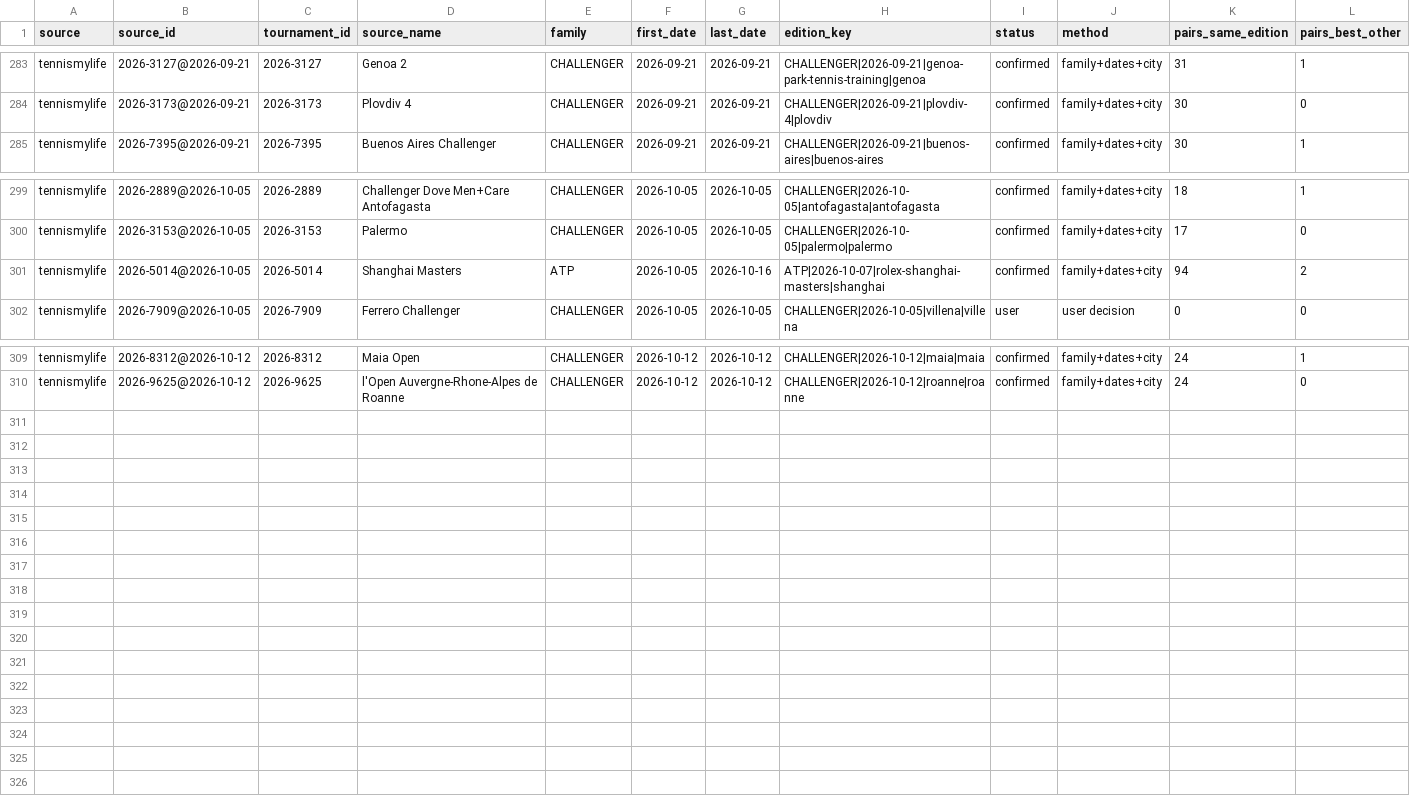
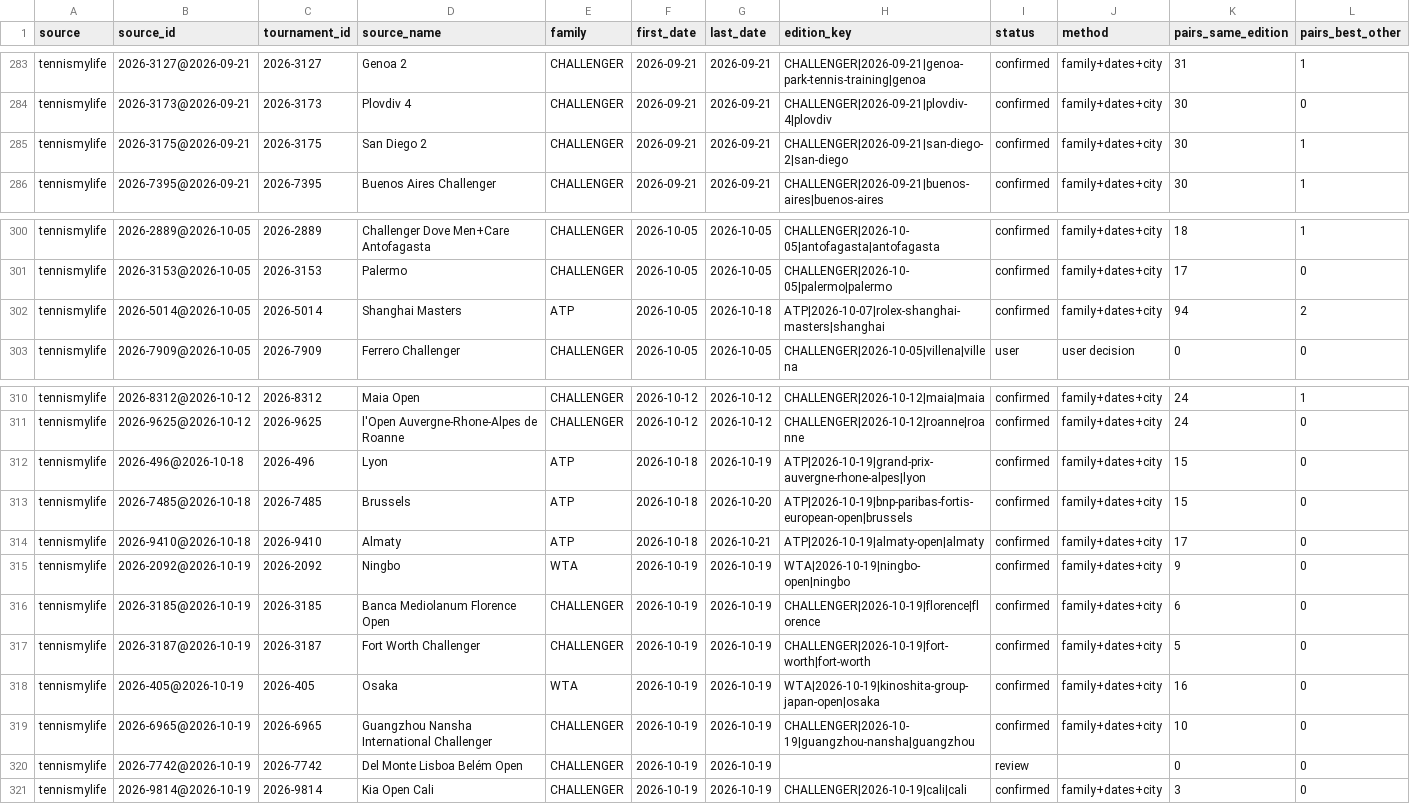
Before and after one commit to emarti13/Tennis_Quant_Lab_V5, a CSV file: context_registry/master_schedule/crosswalk_tennismylife.csv, drawn as a sheet; only a part is shown, gaps mark what is left out; addresses are those after the commit; rows hold the shown columns only; the diff names each change by its address in the sheet, - before the commit and + after, or states it on an @@ line.

```diff
--- a/context_registry/master_schedule/crosswalk_tennismylife.csv
+++ b/context_registry/master_schedule/crosswalk_tennismylife.csv
+row 285: tennismylife | 2026-3175@2026-09-21 | 2026-3175 | San Diego 2 | CHALLENGER | 2026-09-21 | 2026-09-21 | CHALLENGER|2026-09-21|san-diego-2|san-diego | confirmed | family+dates+city | 30 | 1
-G302 (last_date): 2026-10-16
+G302 (last_date): 2026-10-18
+row 312: tennismylife | 2026-496@2026-10-18 | 2026-496 | Lyon | ATP | 2026-10-18 | 2026-10-19 | ATP|2026-10-19|grand-prix-auvergne-rhone-alpes|lyon | confirmed | family+dates+city | 15 | 0
+row 313: tennismylife | 2026-7485@2026-10-18 | 2026-7485 | Brussels | ATP | 2026-10-18 | 2026-10-20 | ATP|2026-10-19|bnp-paribas-fortis-european-open|brussels | confirmed | family+dates+city | 15 | 0
+row 314: tennismylife | 2026-9410@2026-10-18 | 2026-9410 | Almaty | ATP | 2026-10-18 | 2026-10-21 | ATP|2026-10-19|almaty-open|almaty | confirmed | family+dates+city | 17 | 0
+row 315: tennismylife | 2026-2092@2026-10-19 | 2026-2092 | Ningbo | WTA | 2026-10-19 | 2026-10-19 | WTA|2026-10-19|ningbo-open|ningbo | confirmed | family+dates+city | 9 | 0
+row 316: tennismylife | 2026-3185@2026-10-19 | 2026-3185 | Banca Mediolanum Florence Open | CHALLENGER | 2026-10-19 | 2026-10-19 | CHALLENGER|2026-10-19|florence|florence | confirmed | family+dates+city | 6 | 0
+row 317: tennismylife | 2026-3187@2026-10-19 | 2026-3187 | Fort Worth Challenger | CHALLENGER | 2026-10-19 | 2026-10-19 | CHALLENGER|2026-10-19|fort-worth|fort-worth | confirmed | family+dates+city | 5 | 0
+row 318: tennismylife | 2026-405@2026-10-19 | 2026-405 | Osaka | WTA | 2026-10-19 | 2026-10-19 | WTA|2026-10-19|kinoshita-group-japan-open|osaka | confirmed | family+dates+city | 16 | 0
+row 319: tennismylife | 2026-6965@2026-10-19 | 2026-6965 | Guangzhou Nansha International Challenger | CHALLENGER | 2026-10-19 | 2026-10-19 | CHALLENGER|2026-10-19|guangzhou-nansha|guangzhou | confirmed | family+dates+city | 10 | 0
+row 320: tennismylife | 2026-7742@2026-10-19 | 2026-7742 | Del Monte Lisboa Belém Open | CHALLENGER | 2026-10-19 | 2026-10-19 |  | review |  | 0 | 0
+row 321: tennismylife | 2026-9814@2026-10-19 | 2026-9814 | Kia Open Cali | CHALLENGER | 2026-10-19 | 2026-10-19 | CHALLENGER|2026-10-19|cali|cali | confirmed | family+dates+city | 3 | 0
```
Also changed, not shown: context_registry/master_schedule/crosswalk_oddspapi.csv, context_registry/master_schedule/reconciliation/2026/confirmation.csv, 17 other files.
